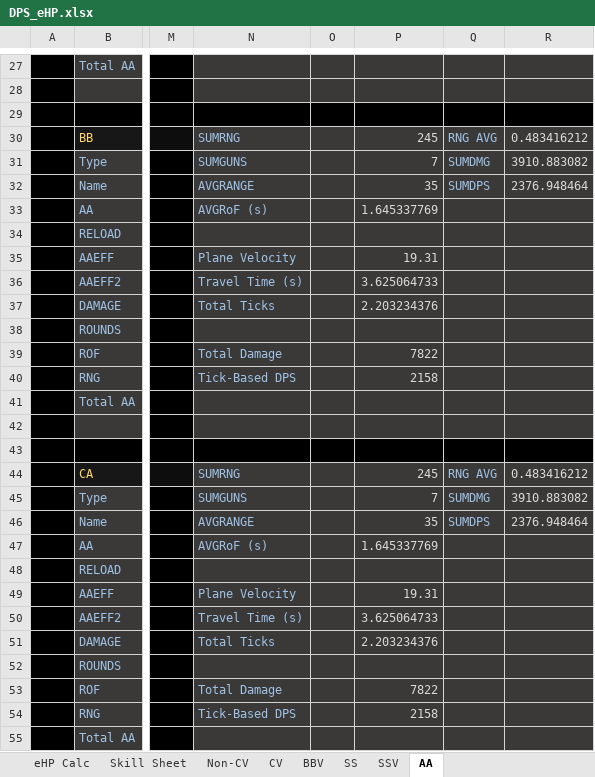
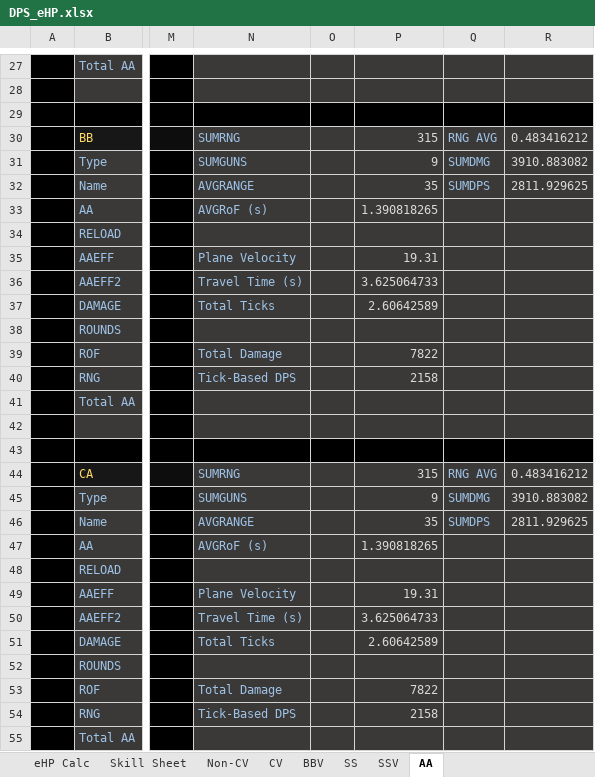
Before and after one commit to Enbayft/Random-AL-Stuff, an Excel workbook: DPS_eHP.xlsx, sheet AA, drawn as a sheet; only a part is shown, gaps mark what is left out; values as stored, in another font and other column widths than the file's, no borders; the diff covers the shown part only; the diff names each change by its address in the sheet, - before the commit and + after, or states it on an @@ line.

```diff
--- a/DPS_eHP.xlsx (sheet AA)
+++ b/DPS_eHP.xlsx (sheet AA)
-P30: 245
+P30: 315
-P31: 7
+P31: 9
-R32: 2376.948464
+R32: 2811.929625
-P33: 1.645337769
+P33: 1.390818265
-P37: 2.203234376
+P37: 2.60642589
-P44: 245
+P44: 315
-P45: 7
+P45: 9
-R46: 2376.948464
+R46: 2811.929625
-P47: 1.645337769
+P47: 1.390818265
-P51: 2.203234376
+P51: 2.60642589
```
Also changed, not shown: 21 edited cells elsewhere in this sheet.
